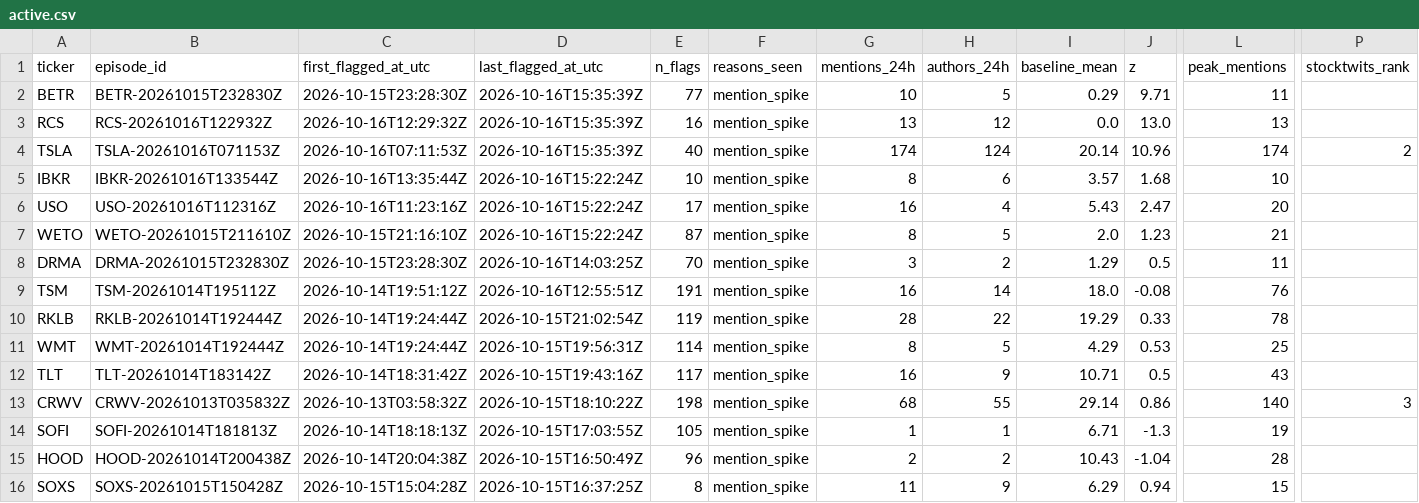
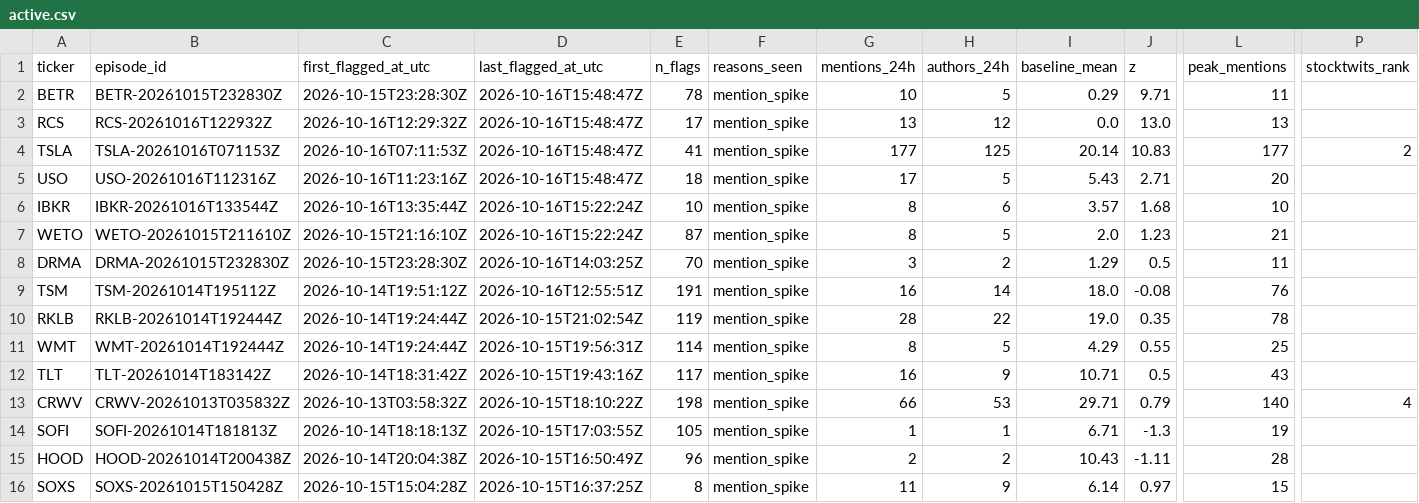
Before and after one commit to ShouvikRaj/pump-dump-detector, a CSV file: candidates/active.csv, drawn as a sheet; only a part is shown, gaps mark what is left out; removed rows and columns are numbered as before the commit, all else as after; rows hold the shown columns only; the diff names each change by its address in the sheet, - before the commit and + after, or states it on an @@ line.

```diff
--- a/candidates/active.csv
+++ b/candidates/active.csv
-D2:D4 (last_flagged_at_utc): 2026-10-16T15:35:39Z
+D2:D4 (last_flagged_at_utc): 2026-10-16T15:48:47Z
-E2 (n_flags): 77
+E2 (n_flags): 78
-E3 (n_flags): 16
+E3 (n_flags): 17
-E4 (n_flags): 40
+E4 (n_flags): 41
-G4 (mentions_24h): 174
+G4 (mentions_24h): 177
-H4 (authors_24h): 124
+H4 (authors_24h): 125
-J4 (z): 10.96
+J4 (z): 10.83
-L4 (peak_mentions): 174
+L4 (peak_mentions): 177
+row 5: USO | USO-20261016T112316Z | 2026-10-16T11:23:16Z | 2026-10-16T15:48:47Z | 18 | mention_spike | 17 | 5 | 5.43 | 2.71 | 20
-row 6: USO | USO-20261016T112316Z | 2026-10-16T11:23:16Z | 2026-10-16T15:22:24Z | 17 | mention_spike | 16 | 4 | 5.43 | 2.47 | 20
-I10 (baseline_mean): 19.29
+I10 (baseline_mean): 19.0
-J10 (z): 0.33
+J10 (z): 0.35
-J11 (z): 0.53
+J11 (z): 0.55
-G13 (mentions_24h): 68
+G13 (mentions_24h): 66
-H13 (authors_24h): 55
+H13 (authors_24h): 53
-I13 (baseline_mean): 29.14
+I13 (baseline_mean): 29.71
-J13 (z): 0.86
+J13 (z): 0.79
-P13 (stocktwits_rank): 3
+P13 (stocktwits_rank): 4
-J15 (z): -1.04
+J15 (z): -1.11
-I16 (baseline_mean): 6.29
+I16 (baseline_mean): 6.14
-J16 (z): 0.94
+J16 (z): 0.97
```
Also changed, not shown: 5 other files.
